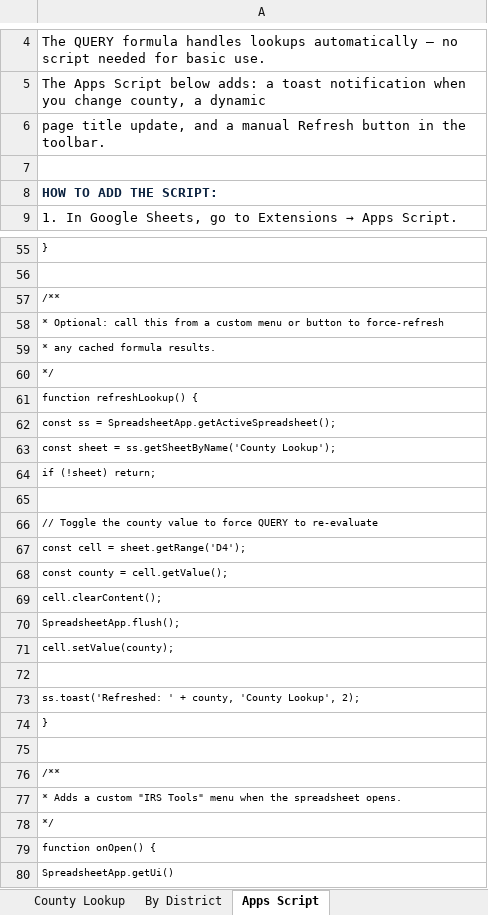
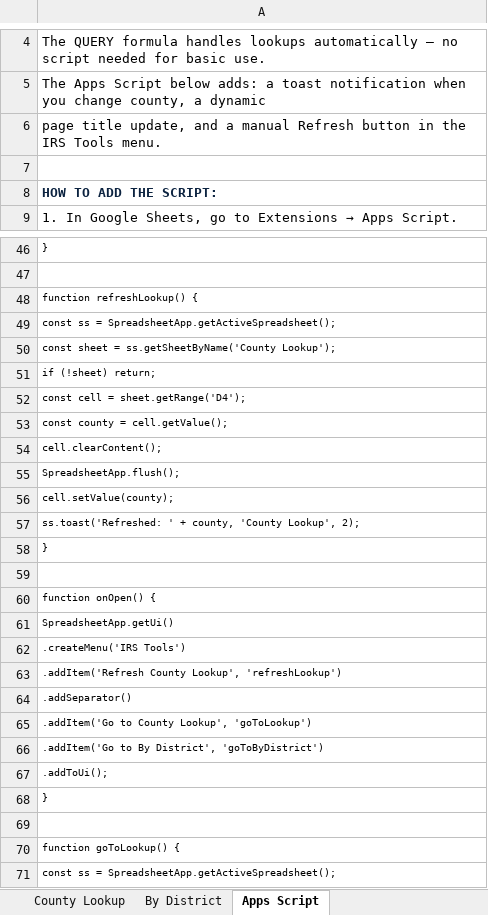
Before and after one commit to dcoll12/indianastats, an Excel workbook: Indiana_County_Candidates_2026.xlsx, sheet Apps Script, drawn as a sheet; only a part is shown, gaps mark what is left out; the shorter side is filled out with more unchanged rows; values as stored, in another font and other column widths than the file's, no borders; the diff covers the shown part only; the diff names each change by its address in the sheet, - before the commit and + after, or states it on an @@ line.

```diff
--- a/Indiana_County_Candidates_2026.xlsx (sheet Apps Script)
+++ b/Indiana_County_Candidates_2026.xlsx (sheet Apps Script)
-A6: …in the toolbar.
+A6: …in the IRS Tools menu.
-row 57: /**
-row 58: * Optional: call this from a custom menu or button to force-refresh
-row 59: * any cached formula results.
-row 60: */
-row 65: (empty)
-row 66: // Toggle the county value to force QUERY to re-evaluate
-row 72: (empty)
-row 76: /**
-row 77: * Adds a custom "IRS Tools" menu when the spreadsheet opens.
-row 78: */
```
Also changed, not shown: 9 removed rows and 3 edited cells elsewhere in this sheet, sheet By District, sheet County Lookup, 2 other files.
